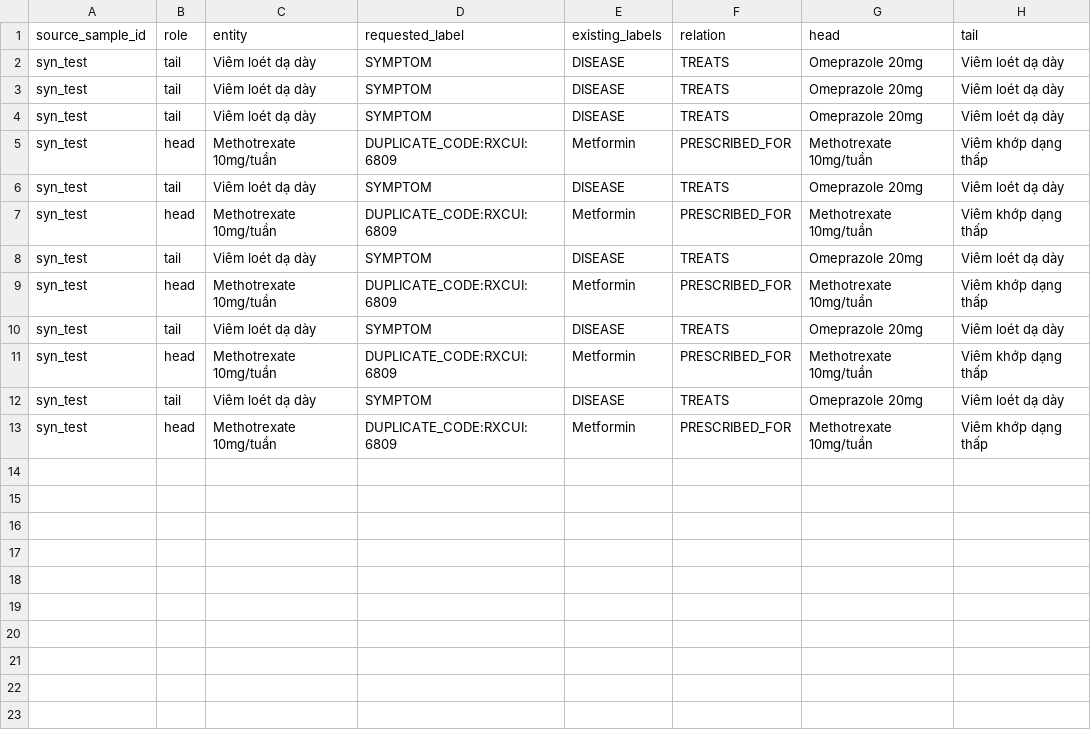
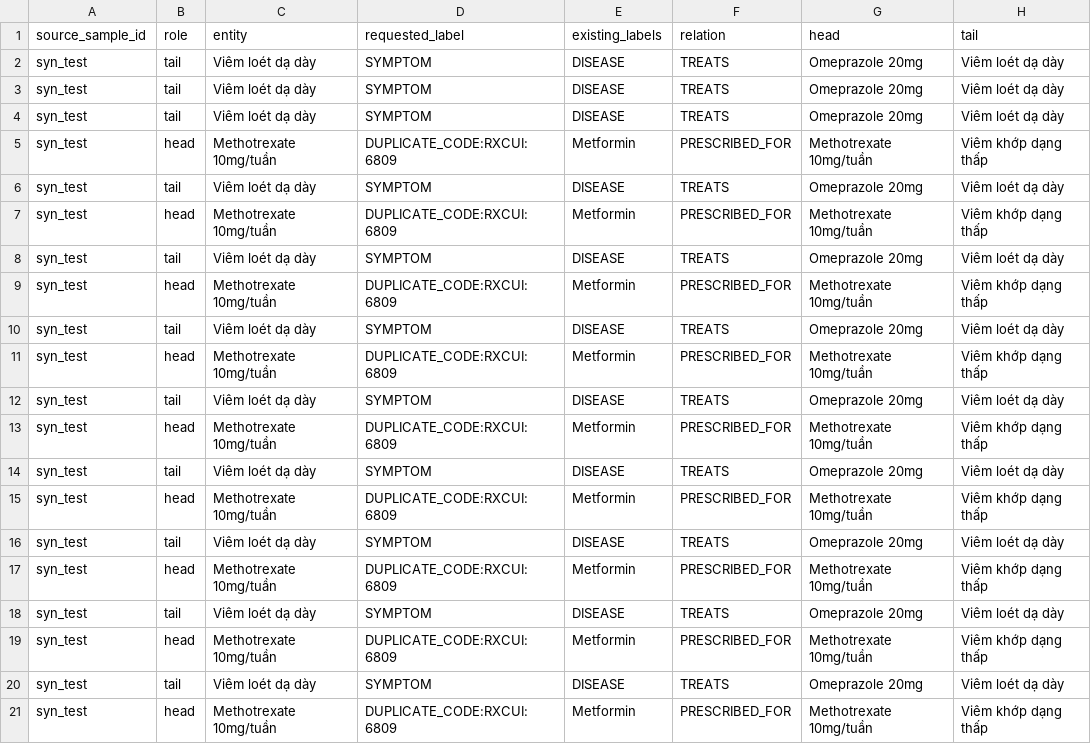
Before and after one commit to HuaNgocThinh/med-graph, a CSV file: data/exports/label_conflicts.csv, drawn as a sheet; the diff names each change by its address in the sheet, - before the commit and + after, or states it on an @@ line.

```diff
--- a/data/exports/label_conflicts.csv
+++ b/data/exports/label_conflicts.csv
+row 14: syn_test | tail | Viêm loét dạ dày | SYMPTOM | DISEASE | TREATS | Omeprazole 20mg | Viêm loét dạ dày
+row 15: syn_test | head | Methotrexate 10mg/tuần | DUPLICATE_CODE:RXCUI:6809 | Metformin | PRESCRIBED_FOR | Methotrexate 10mg/tuần | Viêm khớp dạng thấp
+row 16: syn_test | tail | Viêm loét dạ dày | SYMPTOM | DISEASE | TREATS | Omeprazole 20mg | Viêm loét dạ dày
+row 17: syn_test | head | Methotrexate 10mg/tuần | DUPLICATE_CODE:RXCUI:6809 | Metformin | PRESCRIBED_FOR | Methotrexate 10mg/tuần | Viêm khớp dạng thấp
+row 18: syn_test | tail | Viêm loét dạ dày | SYMPTOM | DISEASE | TREATS | Omeprazole 20mg | Viêm loét dạ dày
+row 19: syn_test | head | Methotrexate 10mg/tuần | DUPLICATE_CODE:RXCUI:6809 | Metformin | PRESCRIBED_FOR | Methotrexate 10mg/tuần | Viêm khớp dạng thấp
+row 20: syn_test | tail | Viêm loét dạ dày | SYMPTOM | DISEASE | TREATS | Omeprazole 20mg | Viêm loét dạ dày
+row 21: syn_test | head | Methotrexate 10mg/tuần | DUPLICATE_CODE:RXCUI:6809 | Metformin | PRESCRIBED_FOR | Methotrexate 10mg/tuần | Viêm khớp dạng thấp
```
Also changed, not shown: data/exports/rejected_entities.csv, data/exports/swallowed_exceptions_audit.csv, 47 other files.
